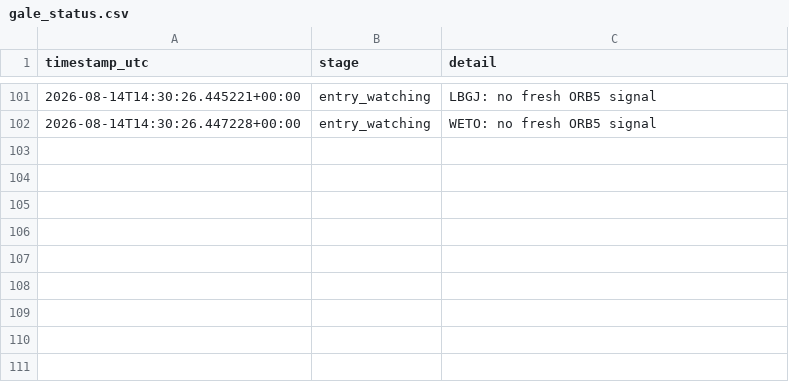
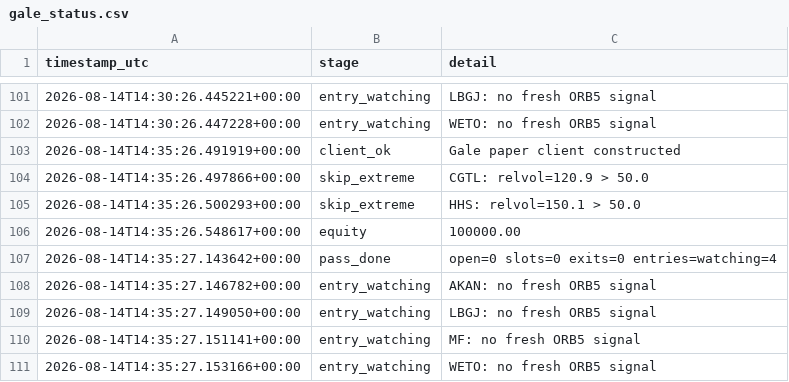
Before and after one commit to 6ixtyn9-sudo/Tempest, a CSV file: localdata/gale_status.csv, drawn as a sheet; only a part is shown, gaps mark what is left out.

```diff
--- a/localdata/gale_status.csv
+++ b/localdata/gale_status.csv
@@ -102 +102,10 @@ timestamp_utc,stage,detail
 2026-08-14T14:30:26.447228+00:00,entry_watching,WETO: no fresh ORB5 signal
+2026-08-14T14:35:26.491919+00:00,client_ok,Gale paper client constructed
+2026-08-14T14:35:26.497866+00:00,skip_extreme,CGTL: relvol=120.9 > 50.0
+2026-08-14T14:35:26.500293+00:00,skip_extreme,HHS: relvol=150.1 > 50.0
+2026-08-14T14:35:26.548617+00:00,equity,100000.00
+2026-08-14T14:35:27.143642+00:00,pass_done,open=0 slots=0 exits=0 entries=watching=4
+2026-08-14T14:35:27.146782+00:00,entry_watching,AKAN: no fresh ORB5 signal
+2026-08-14T14:35:27.149050+00:00,entry_watching,LBGJ: no fresh ORB5 signal
+2026-08-14T14:35:27.151141+00:00,entry_watching,MF: no fresh ORB5 signal
+2026-08-14T14:35:27.153166+00:00,entry_watching,WETO: no fresh ORB5 signal
```
Also changed, not shown: localdata/gale_screen_log.csv, localdata/paper_status.csv.
